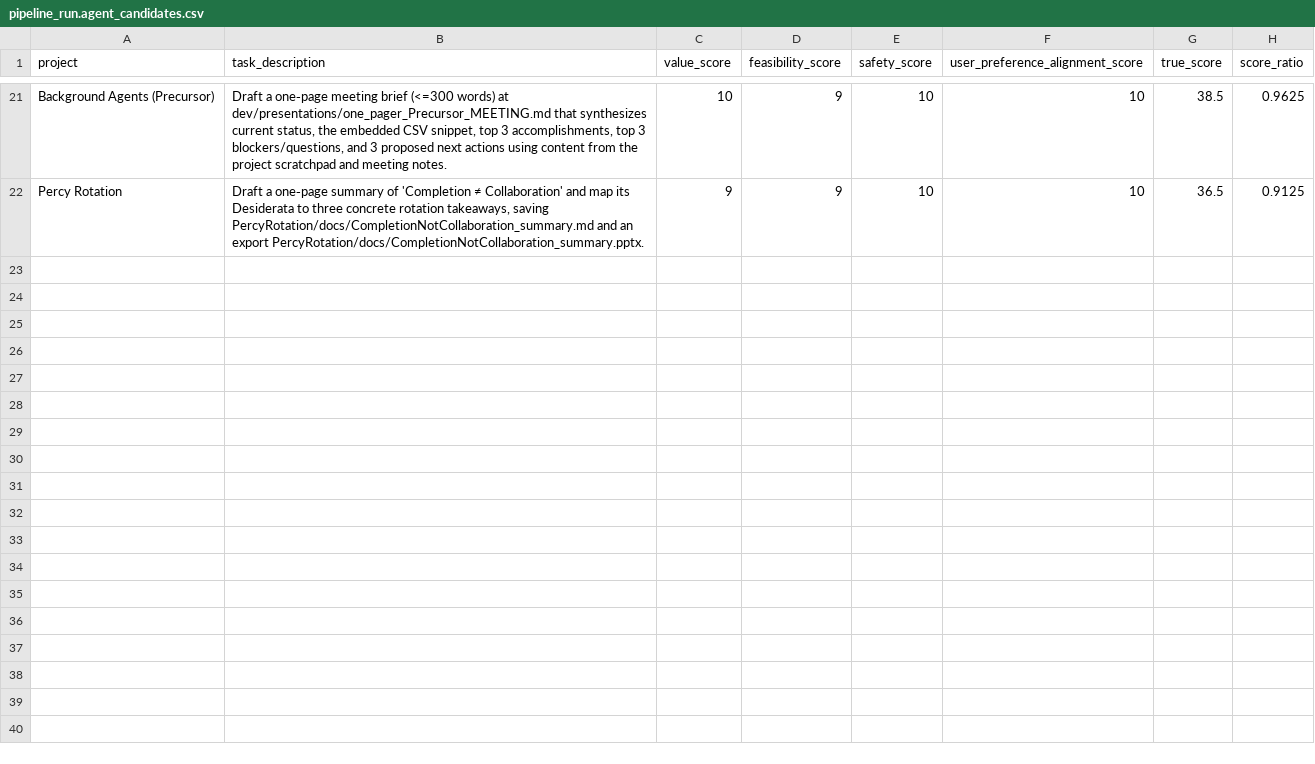
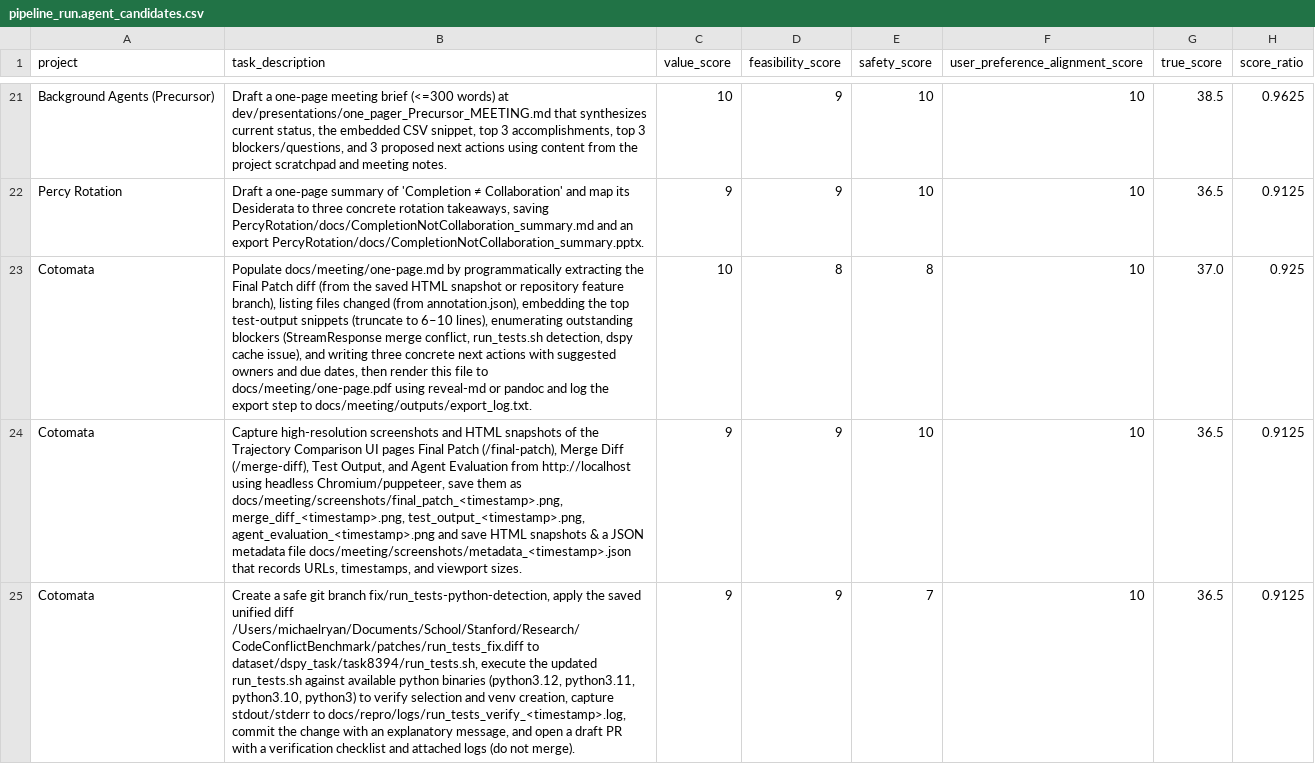
Before and after one commit to dorazhao99/modelgardens-agents, a CSV file: dev/survey/pipeline_run.agent_candidates.csv, drawn as a sheet; only a part is shown, gaps mark what is left out; the diff names each change by its address in the sheet, - before the commit and + after, or states it on an @@ line.

```diff
--- a/dev/survey/pipeline_run.agent_candidates.csv
+++ b/dev/survey/pipeline_run.agent_candidates.csv
+row 23: Cotomata | Populate docs/meeting/one-page.md by programmatically extracting the Final Patch diff (from the saved HTML snapshot or repository feature branch), listing files changed (from annotation.json), embedding the top test-output snippets (truncate to 6–10 lines), enumerating outstanding blockers (StreamResponse merge conflict, run_tests.sh detection, dspy cache issue), and writing three concrete next actions with suggested owners and due dates, then render this file to docs/meeting/one-page.pdf using reveal-md or pandoc and log the export step to docs/meeting/outputs/export_log.txt. | 10 | 8 | 8 | 10 | 37.0 | 0.925
+row 24: Cotomata | Capture high-resolution screenshots and HTML snapshots of the Trajectory Comparison UI pages Final Patch (/final-patch), Merge Diff (/merge-diff), Test Output, and Agent Evaluation from http://localhost using headless Chromium/puppeteer, save them as docs/meeting/screenshots/final_patch_<timestamp>.png, merge_diff_<timestamp>.png, test_output_<timestamp>.png, agent_evaluation_<timestamp>.png and save HTML snapshots & a JSON metadata file docs/meeting/screenshots/metadata_<timestamp>.json that records URLs, timestamps, and viewport sizes. | 9 | 9 | 10 | 10 | 36.5 | 0.9125
+row 25: Cotomata | Create a safe git branch fix/run_tests-python-detection, apply the saved unified diff /Users/michaelryan/Documents/School/Stanford/Research/CodeConflictBenchmark/patches/run_tests_fix.diff to dataset/dspy_task/task8394/run_tests.sh, execute the updated run_tests.sh against available python binaries (python3.12, python3.11, python3.10, python3) to verify selection and venv creation, capture stdout/stderr to docs/repro/logs/run_tests_verify_<timestamp>.log, commit the change with an explanatory message, and open a draft PR with a verification checklist and attached logs (do not merge). | 9 | 9 | 7 | 10 | 36.5 | 0.9125
```
Also changed, not shown: 8 other files.
